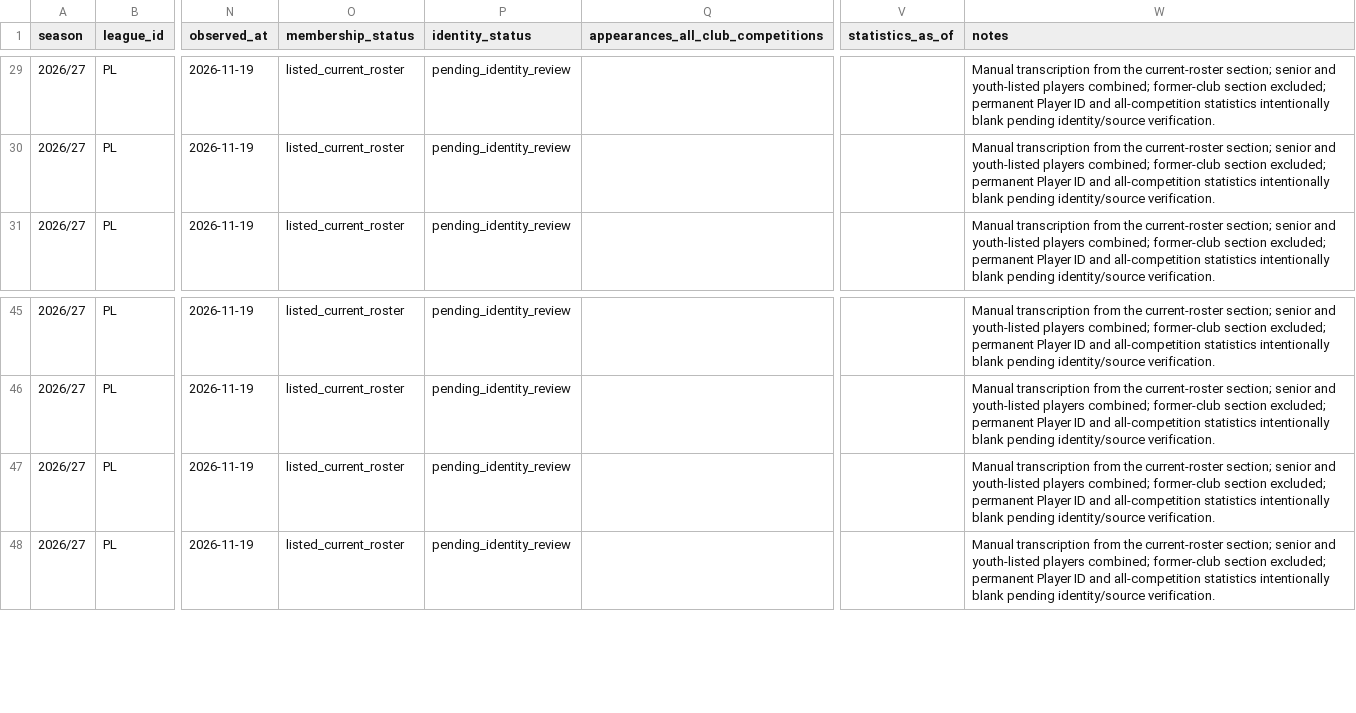
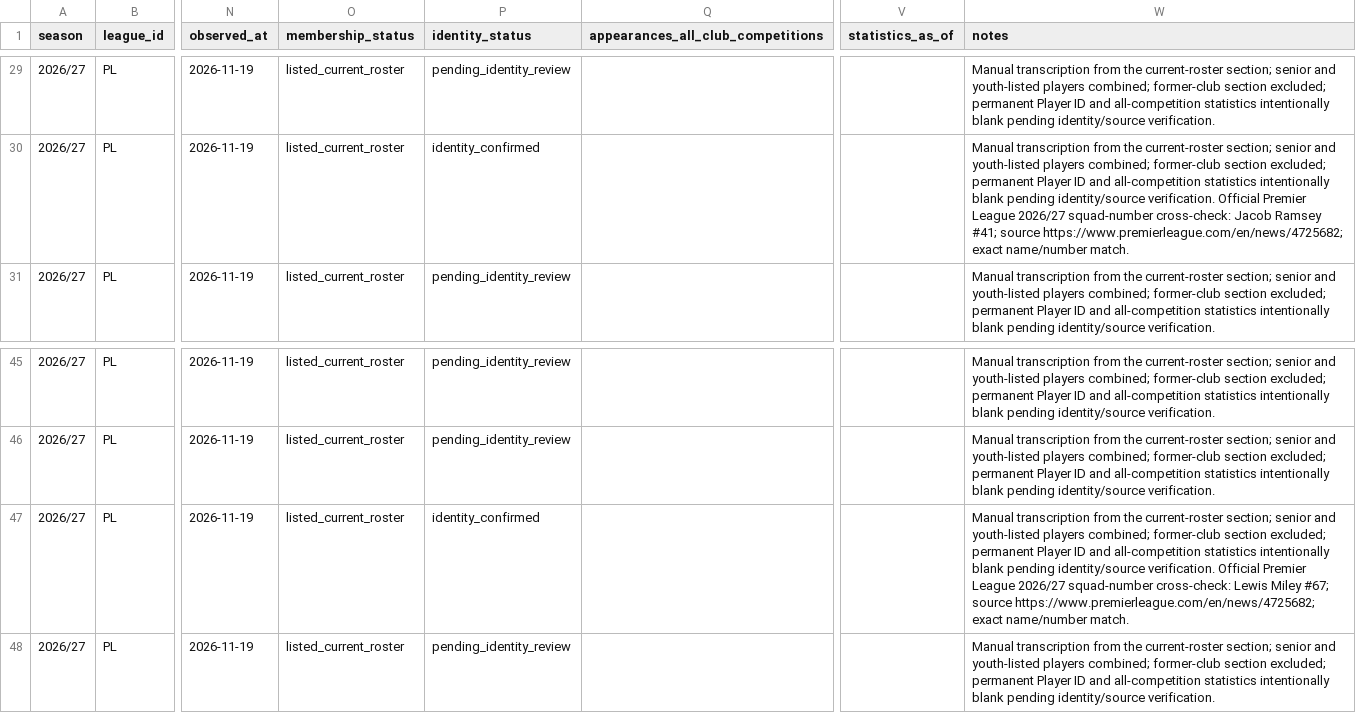
Before and after one commit to bazaku22/Project-Football-time, a CSV file: data/intake/2026-27/PL/newcastle-roster-candidates.csv, drawn as a sheet; only a part is shown, gaps mark what is left out; the diff covers the shown part only; the diff names each change by its address in the sheet, - before the commit and + after, or states it on an @@ line.

Commit message:
data: verify newcastle against official PL squad numbers

```diff
--- a/data/intake/2026-27/PL/newcastle-roster-candidates.csv
+++ b/data/intake/2026-27/PL/newcastle-roster-candidates.csv
-P30 (identity_status): pending_identity_review
+P30 (identity_status): identity_confirmed
-W30 (notes): …identity/source verification.
+W30 (notes): …identity/source verification. Official Premier League 2026/27 squad-number cross-check: Jacob Ramsey #41; source https://www.premierleague.com/en/news/4725682; exact name/number match.
-P47 (identity_status): pending_identity_review
+P47 (identity_status): identity_confirmed
-W47 (notes): …identity/source verification.
+W47 (notes): …identity/source verification. Official Premier League 2026/27 squad-number cross-check: Lewis Miley #67; source https://www.premierleague.com/en/news/4725682; exact name/number match.
```
Also changed, not shown: 48 edited cells elsewhere in this file.
